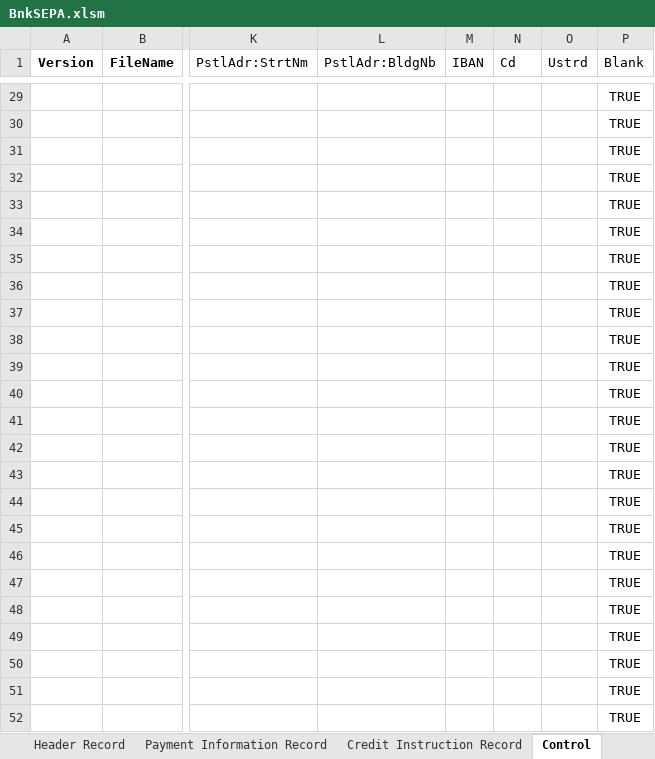
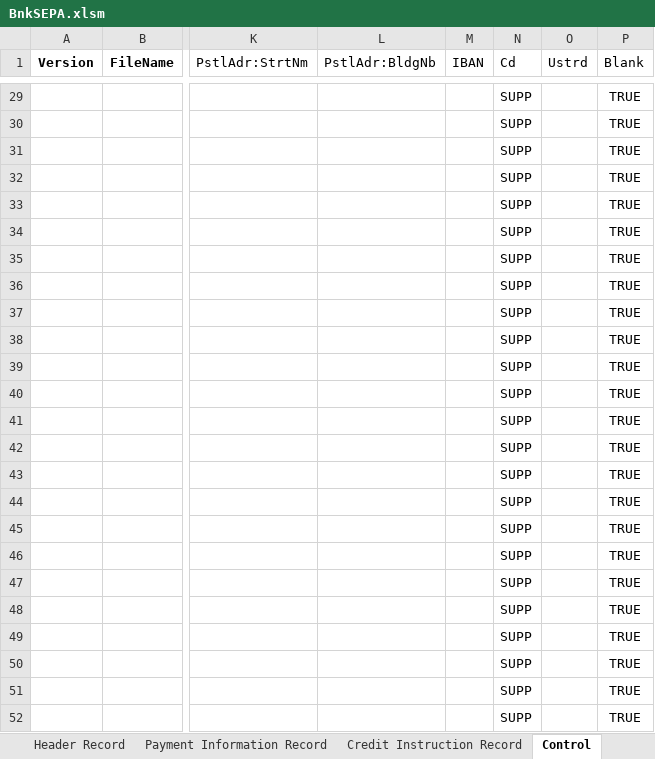
Before and after one commit to chribonn/bnkSEPA, an Excel workbook: xl/BnkSEPA.xlsm, sheet Control, drawn as a sheet; only a part is shown, gaps mark what is left out; values as stored, in another font and other column widths than the file's, no borders; the diff covers the shown part only; the diff names each change by its address in the sheet, - before the commit and + after, or states it on an @@ line.

```diff
--- a/xl/BnkSEPA.xlsm (sheet Control)
+++ b/xl/BnkSEPA.xlsm (sheet Control)
-N29:N52 (Cd): (empty)
+N29:N52 (Cd): SUPP
```
Also changed, not shown: 29 edited cells elsewhere in this sheet, sheet Credit Instruction Record, sheet Client Payee Data, sheet Header Record, sheet Payment Information Record, other sheet tabs, hidden cells, charts or pictures, 2 other files.
